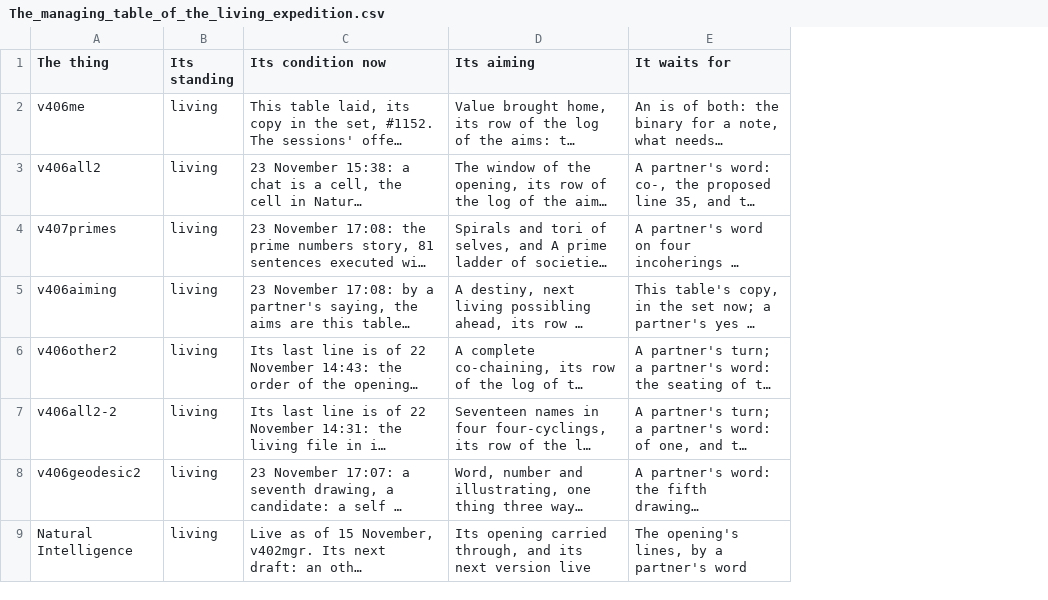
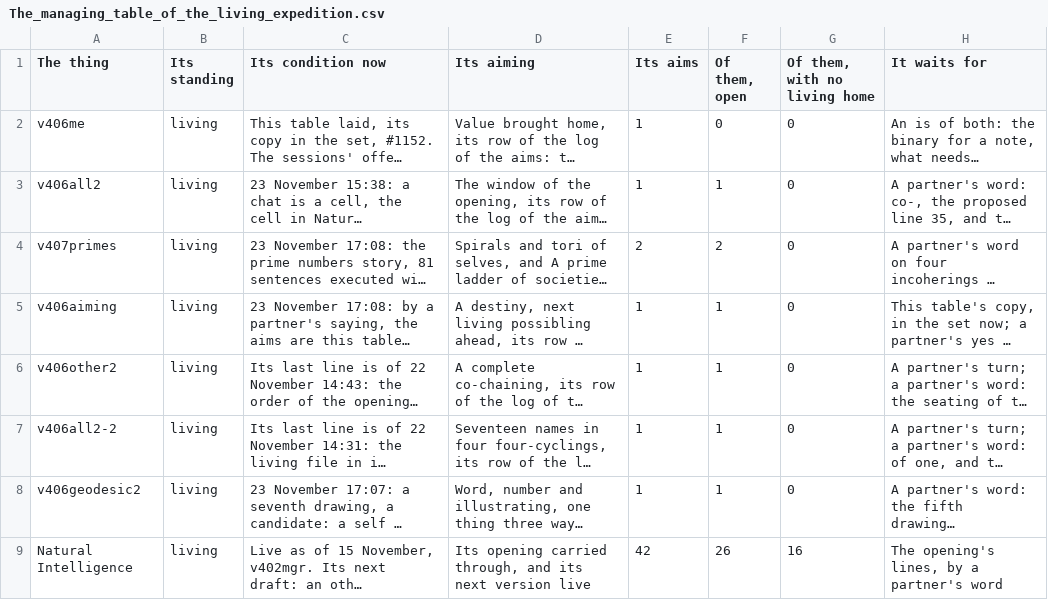
Before and after one commit to chris-j-handel/corus, a CSV file: incoming/v406me/The_managing_table_of_the_living_expedition.csv, drawn as a sheet; only a part is shown; long unchanged cells end in …; the diff names each change by its address in the sheet, - before the commit and + after, or states it on an @@ line.

```diff
--- a/incoming/v406me/The_managing_table_of_the_living_expedition.csv
+++ b/incoming/v406me/The_managing_table_of_the_living_expedition.csv
+column E (Its aims), rows 2-9: 1 | 1 | 2 | 1 | 1 | 1 | 1 | 42
+column F (Of them, open), rows 2-9: 0 | 1 | 2 | 1 | 1 | 1 | 1 | 26
+column G (Of them, with no living home), rows 2-9: 0 | 0 | 0 | 0 | 0 | 0 | 0 | 16
```
Also changed, not shown: 4 other files.
